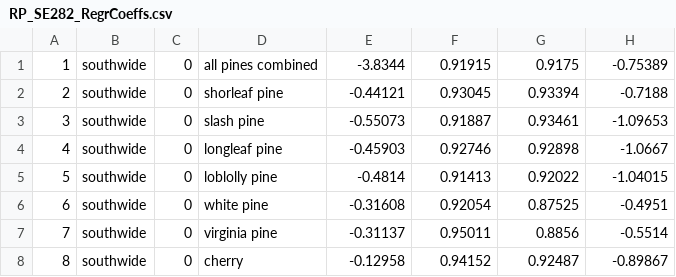
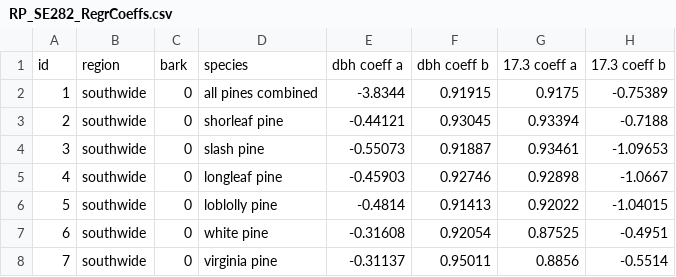
Before and after one commit to jwlunsford/stems, a CSV file: data/RP_SE282_RegrCoeffs.csv, drawn as a sheet; only a part is shown; the shorter side is filled out with more unchanged rows.

```diff
--- a/data/RP_SE282_RegrCoeffs.csv
+++ b/data/RP_SE282_RegrCoeffs.csv
@@ -1 +1,2 @@
+id,region,bark,species,dbh coeff a,dbh coeff b,17.3 coeff a,17.3 coeff b
 1,southwide,0,all pines combined,-3.8344,0.91915,0.9175,-0.75389
```
Also changed, not shown: 2 other files.
